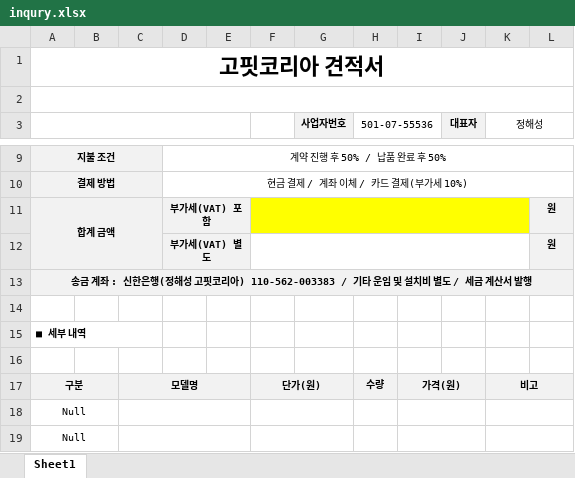
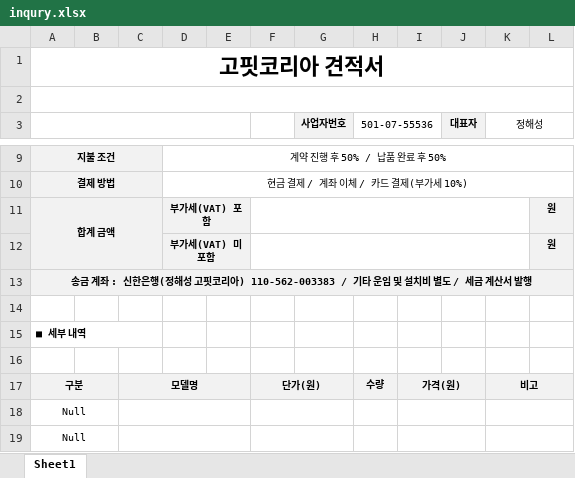
Before and after one commit to AsdDDsa182/AshGray, an Excel workbook: inqury.xlsx, sheet Sheet1, drawn as a sheet; only a part is shown, gaps mark what is left out; values as stored, in another font and other column widths than the file's, no borders; charts and pictures not drawn; the diff names each change by its address in the sheet, - before the commit and + after, or states it on an @@ line.

Commit message:
Add files via upload

```diff
--- a/inqury.xlsx (sheet Sheet1)
+++ b/inqury.xlsx (sheet Sheet1)
-F11:K11 fill: #FFFF00
+F11:K11 fill: none
-D12: 부가세(VAT) 별도
+D12: 부가세(VAT) 미포함
```
